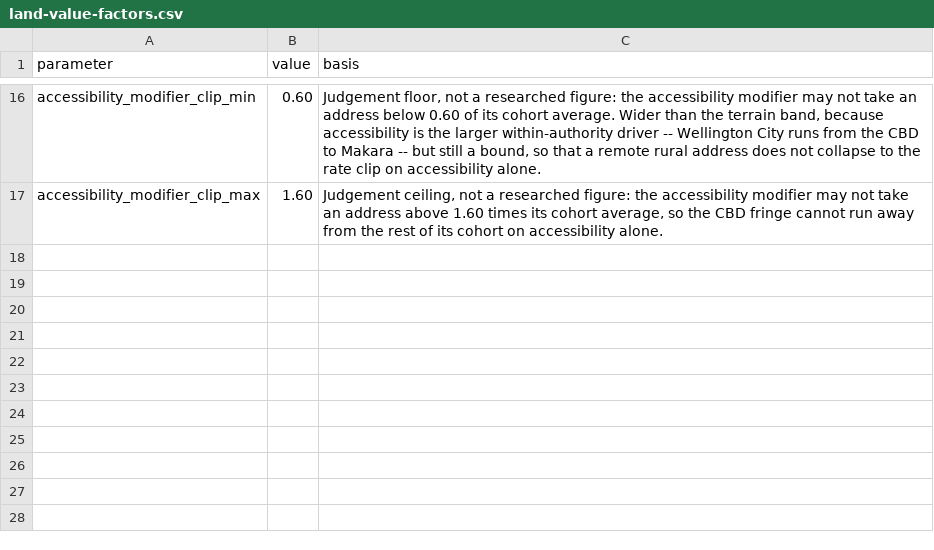
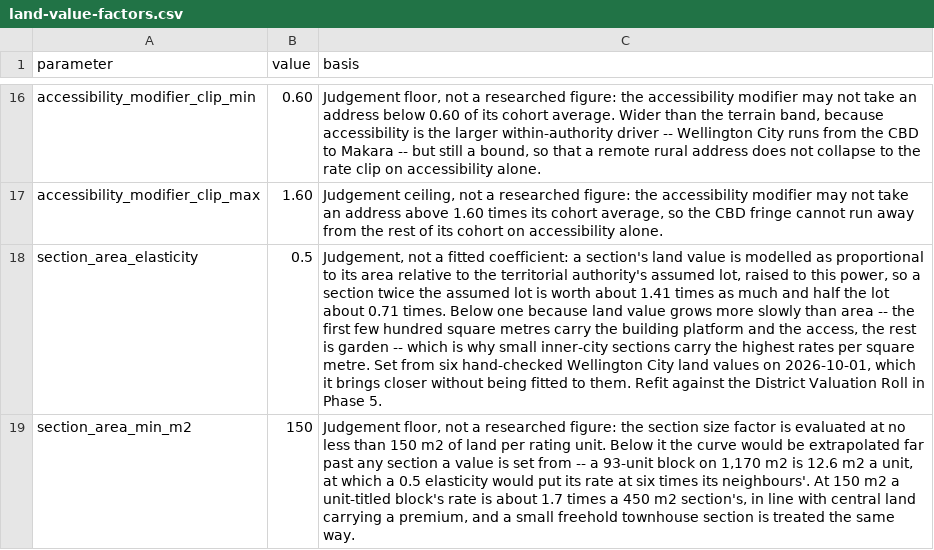
Before and after one commit to tonkintaylor/p-1017473.2003-nhc-land-loss, a CSV file: src/landloss/io/assets/land-value-factors.csv, drawn as a sheet; only a part is shown, gaps mark what is left out; the diff names each change by its address in the sheet, - before the commit and + after, or states it on an @@ line.

```diff
--- a/src/landloss/io/assets/land-value-factors.csv
+++ b/src/landloss/io/assets/land-value-factors.csv
+row 18: section_area_elasticity | 0.5 | Judgement, not a fitted coefficient: a section's land value is modelled as proportional to its area relative to the territorial authority's assumed lot, raised to this power, so a section twice the assumed lot is worth about 1.41 times as much and half the lot about 0.71 times. Below one because land value grows more slowly than area -- the first few hundred square metres carry the building platform and the access, the rest is garden -- which is why small inner-city sections carry the highest rates per square metre. Set from six hand-checked Wellington City land values on 2026-10-01, which it brings closer without being fitted to them. Refit against the District Valuation Roll in Phase 5.
+row 19: section_area_min_m2 | 150 | Judgement floor, not a researched figure: the section size factor is evaluated at no less than 150 m2 of land per rating unit. Below it the curve would be extrapolated far past any section a value is set from -- a 93-unit block on 1,170 m2 is 12.6 m2 a unit, at which a 0.5 elasticity would put its rate at six times its neighbours'. At 150 m2 a unit-titled block's rate is about 1.7 times a 450 m2 section's, in line with central land carrying a premium, and a small freehold townhouse section is treated the same way.
```
Also changed, not shown: 12 other files.
